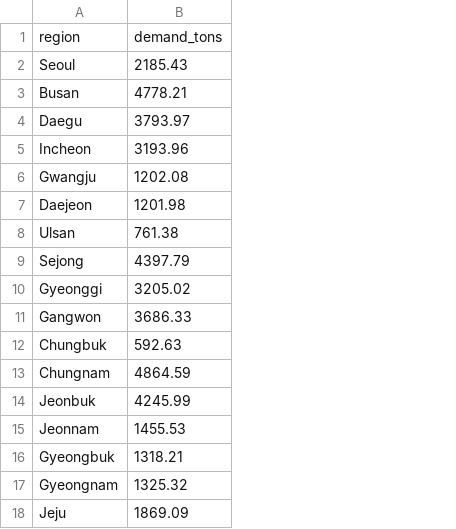
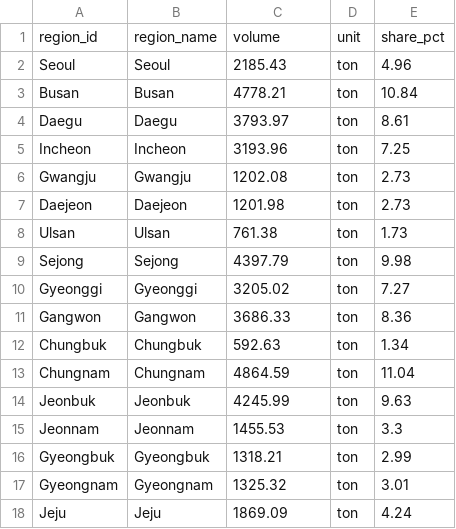
Before and after one commit to lequanghuyvnkor/logihub-scm-snu, a CSV file: logihub_application_code/backend/mocks/group_A_data/regional_demand.csv, drawn as a sheet; removed rows and columns are numbered as before the commit, all else as after; the diff names each change by its address in the sheet, - before the commit and + after, or states it on an @@ line.

Commit message:
feat(backend): generate full set of intermediate tables and update mock engine output matching new JSON schema

```diff
--- a/logihub_application_code/backend/mocks/group_A_data/regional_demand.csv
+++ b/logihub_application_code/backend/mocks/group_A_data/regional_demand.csv
+column B, rows 2-18: Seoul | Busan | Daegu | Incheon | Gwangju | Daejeon | Ulsan | Sejong | Gyeonggi | Gangwon | Chungbuk | Chungnam | Jeonbuk | Jeonnam | Gyeongbuk | Gyeongnam | Jeju
+column D, rows 2-18: all ton
+column E, rows 2-18: 4.96 | 10.84 | 8.61 | 7.25 | 2.73 | 2.73 | 1.73 | 9.98 | 7.27 | 8.36 | 1.34 | 11.04 | 9.63 | 3.3 | 2.99 | 3.01 | 4.24
-row 1: region | demand_tons
+row 1: region_id | region_name | volume | unit | share_pct
```
Also changed, not shown: logihub_application_code/backend/mocks/group_A_data/od_matrix_17_region.csv, 22 other files.
